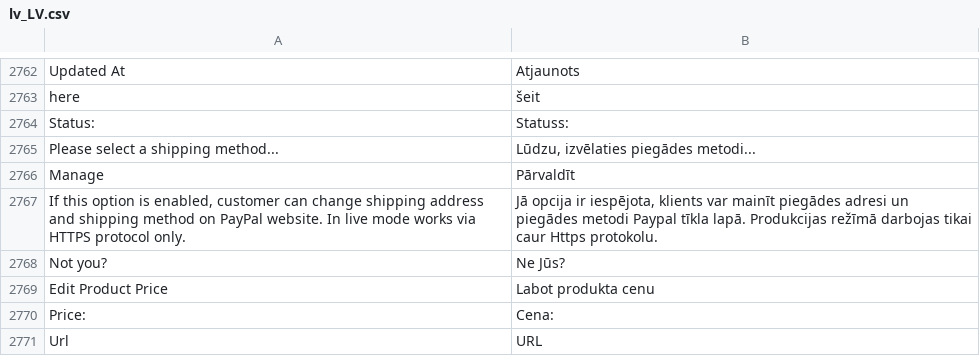
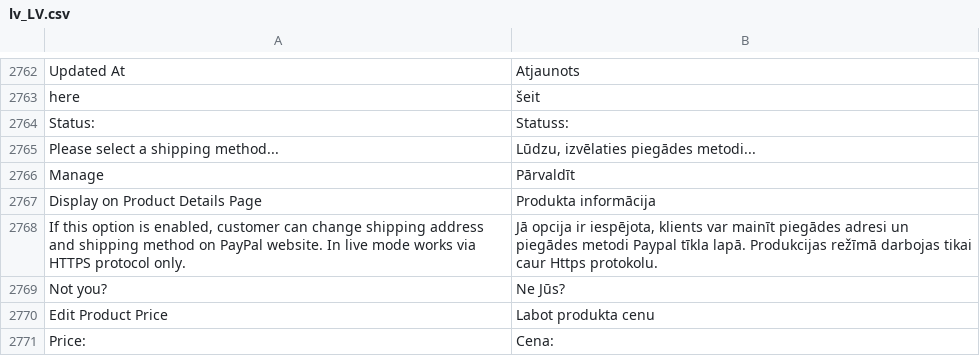
Before and after one commit to magento-l10n/language-lv_LV, a CSV file: lv_LV.csv, drawn as a sheet; only a part is shown, gaps mark what is left out; the shorter side is filled out with more unchanged rows.

Commit message:
Updating translations from Crowdin.

```diff
--- a/lv_LV.csv
+++ b/lv_LV.csv
@@ -2775,2 +2775,3 @@ Status:,Statuss:
 Manage,Pārvaldīt
+"Display on Product Details Page","Produkta informācija"
 "If this option is enabled, customer can change shipping address and shipping method on PayPal website. In live mode works via HTTPS protocol only.","Jā opcija ir iespējota, klients var mainīt piegādes adresi un piegādes metodi Paypal tīkla lapā. Produkcijas režīmā darbojas tikai caur Https protokolu."
```
Also changed, not shown: 1 other file.
